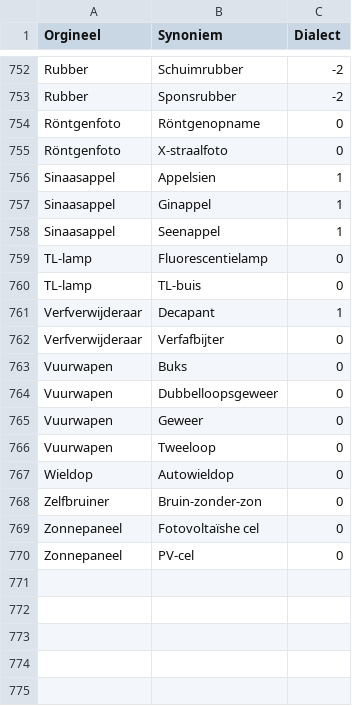
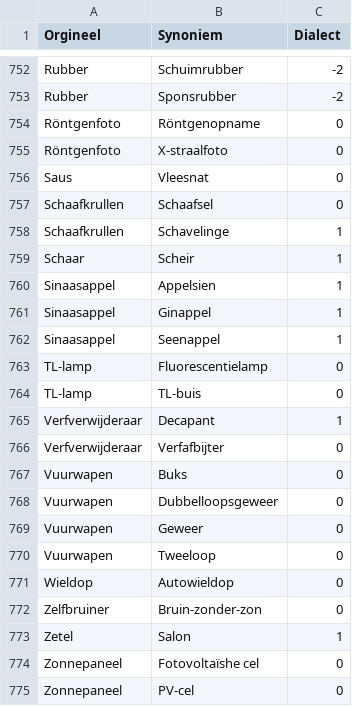
Before and after one commit to hapytex/afvalalfabet, a CSV file: data/synonyms.csv, drawn as a sheet; only a part is shown, gaps mark what is left out; the diff names each change by its address in the sheet, - before the commit and + after, or states it on an @@ line.

Commit message:
synonyms 33a

```diff
--- a/data/synonyms.csv
+++ b/data/synonyms.csv
+row 756: Saus | Vleesnat | 0
+row 757: Schaafkrullen | Schaafsel | 0
+row 758: Schaafkrullen | Schavelinge | 1
+row 759: Schaar | Scheir | 1
+row 773: Zetel | Salon | 1
```
Also changed, not shown: data/data.csv, data/tips.csv.
